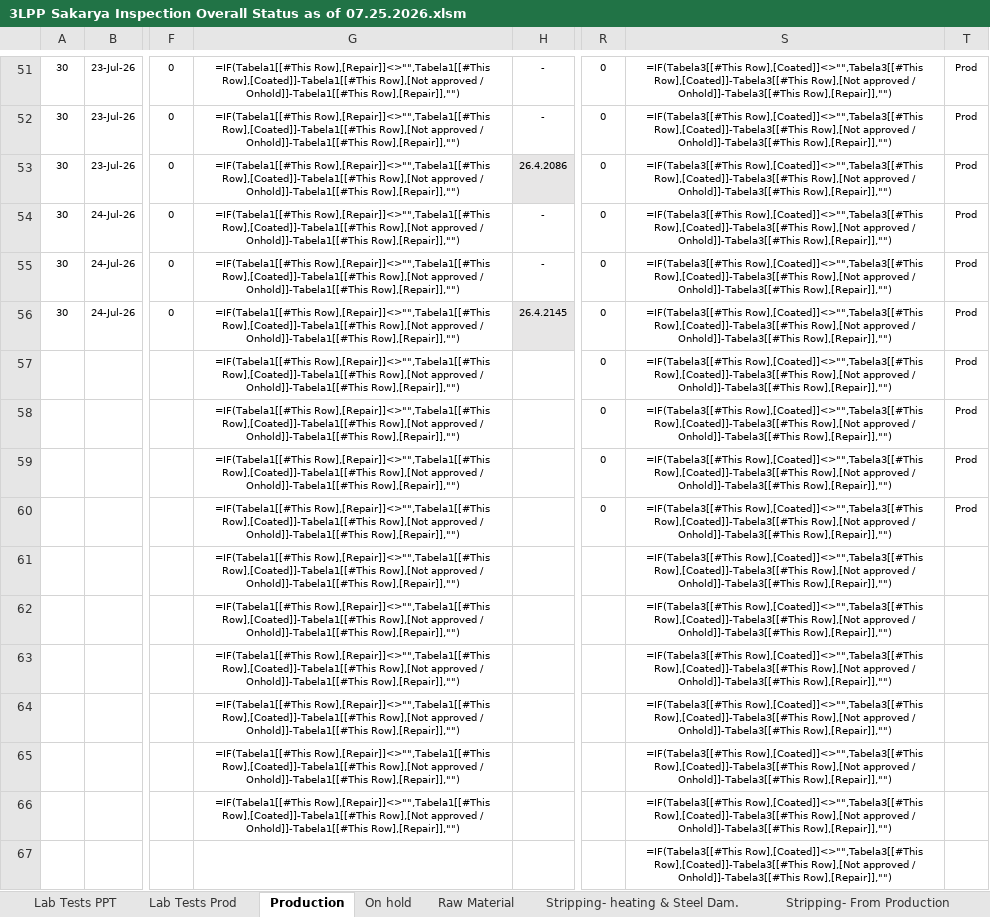
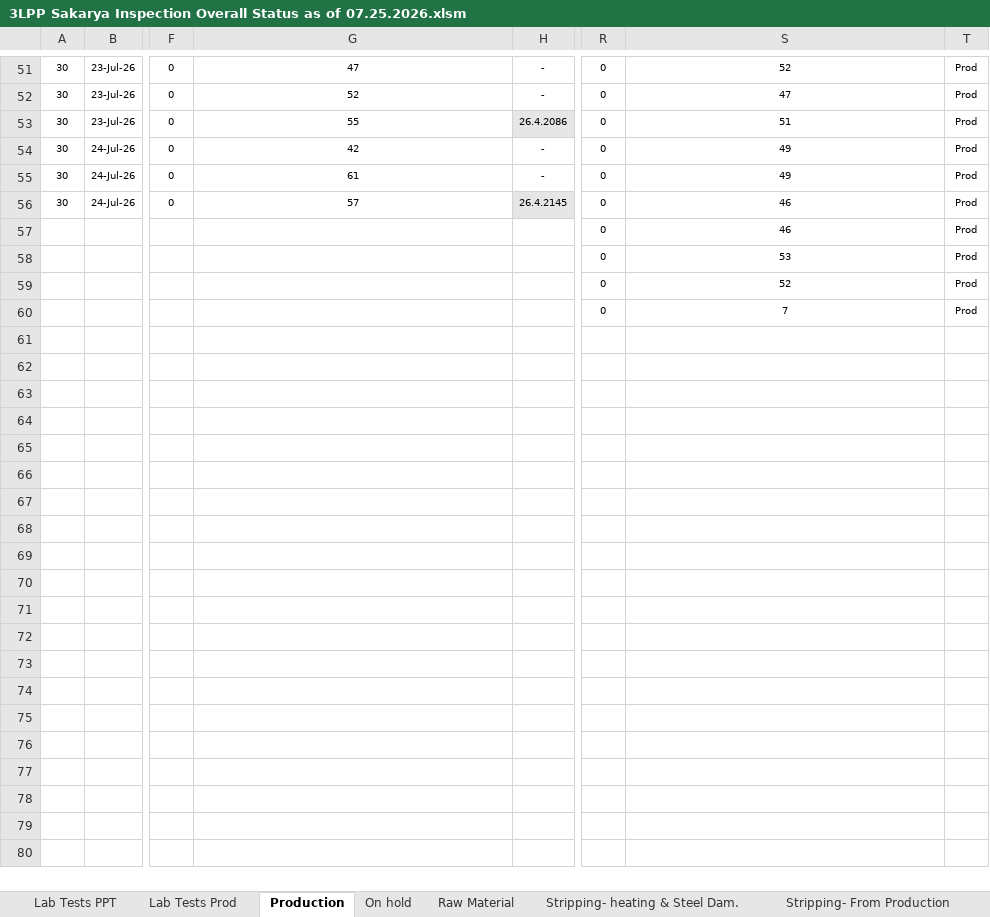
Before and after one commit to fanatics-hue/sakarya-dashboard, an Excel workbook: 3LPP Sakarya Inspection Overall Status as of 07.25.2026.xlsm, sheet Production, drawn as a sheet; only a part is shown, gaps mark what is left out; values as stored, in another font and other column widths than the file's, no borders; formulas without a stored value are shown as written; charts and pictures and table styles not drawn; removed rows and columns are numbered as before the commit, all else as after; rows hold the shown columns only; the diff covers the shown part only; the diff names each change by its address in the sheet, - before the commit and + after, or states it on an @@ line.

```diff
--- a/3LPP Sakarya Inspection Overall Status as of 07.25.2026.xlsm (sheet Production)
+++ b/3LPP Sakarya Inspection Overall Status as of 07.25.2026.xlsm (sheet Production)
-G51: =IF(Tabela1[[#This Row],[Repair]]<>"",Tabela1[[#This Row],[Coated]]-Tabela1[[#This Row],[Not approved / Onhold]]-Tabela1[[#This Row],[Repair]],"")
+G51: 47
-S51: =IF(Tabela3[[#This Row],[Coated]]<>"",Tabela3[[#This Row],[Coated]]-Tabela3[[#This Row],[Not approved / Onhold]]-Tabela3[[#This Row],[Repair]],"")
+S51: 52
-G52: =IF(Tabela1[[#This Row],[Repair]]<>"",Tabela1[[#This Row],[Coated]]-Tabela1[[#This Row],[Not approved / Onhold]]-Tabela1[[#This Row],[Repair]],"")
+G52: 52
-S52: =IF(Tabela3[[#This Row],[Coated]]<>"",Tabela3[[#This Row],[Coated]]-Tabela3[[#This Row],[Not approved / Onhold]]-Tabela3[[#This Row],[Repair]],"")
+S52: 47
-G53: =IF(Tabela1[[#This Row],[Repair]]<>"",Tabela1[[#This Row],[Coated]]-Tabela1[[#This Row],[Not approved / Onhold]]-Tabela1[[#This Row],[Repair]],"")
+G53: 55
-S53: =IF(Tabela3[[#This Row],[Coated]]<>"",Tabela3[[#This Row],[Coated]]-Tabela3[[#This Row],[Not approved / Onhold]]-Tabela3[[#This Row],[Repair]],"")
+S53: 51
-G54: =IF(Tabela1[[#This Row],[Repair]]<>"",Tabela1[[#This Row],[Coated]]-Tabela1[[#This Row],[Not approved / Onhold]]-Tabela1[[#This Row],[Repair]],"")
+G54: 42
-S54:S55: =IF(Tabela3[[#This Row],[Coated]]<>"",Tabela3[[#This Row],[Coated]]-Tabela3[[#This Row],[Not approved / Onhold]]-Tabela3[[#This Row],[Repair]],"")
+S54:S55: 49
-G55: =IF(Tabela1[[#This Row],[Repair]]<>"",Tabela1[[#This Row],[Coated]]-Tabela1[[#This Row],[Not approved / Onhold]]-Tabela1[[#This Row],[Repair]],"")
+G55: 61
-G56: =IF(Tabela1[[#This Row],[Repair]]<>"",Tabela1[[#This Row],[Coated]]-Tabela1[[#This Row],[Not approved / Onhold]]-Tabela1[[#This Row],[Repair]],"")
+G56: 57
-S56:S57: =IF(Tabela3[[#This Row],[Coated]]<>"",Tabela3[[#This Row],[Coated]]-Tabela3[[#This Row],[Not approved / Onhold]]-Tabela3[[#This Row],[Repair]],"")
+S56:S57: 46
-G57:G60: =IF(Tabela1[[#This Row],[Repair]]<>"",Tabela1[[#This Row],[Coated]]-Tabela1[[#This Row],[Not approved / Onhold]]-Tabela1[[#This Row],[Repair]],"")
+G57:G60: (empty)
-S58: =IF(Tabela3[[#This Row],[Coated]]<>"",Tabela3[[#This Row],[Coated]]-Tabela3[[#This Row],[Not approved / Onhold]]-Tabela3[[#This Row],[Repair]],"")
+S58: 53
-S59: =IF(Tabela3[[#This Row],[Coated]]<>"",Tabela3[[#This Row],[Coated]]-Tabela3[[#This Row],[Not approved / Onhold]]-Tabela3[[#This Row],[Repair]],"")
+S59: 52
-S60: =IF(Tabela3[[#This Row],[Coated]]<>"",Tabela3[[#This Row],[Coated]]-Tabela3[[#This Row],[Not approved / Onhold]]-Tabela3[[#This Row],[Repair]],"")
+S60: 7
-row 61:  |  |  | =IF(Tabela1[[#This Row],[Repair]]<>"",Tabela1[[#This Row],[Coated]]-Tabela1[[#This Row],[Not approved / Onhold]]-Tabela1[[#This Row],[Repair]],"") |  |  | =IF(Tabela3[[#This Row],[Coated]]<>"",Tabela3[[#This Row],[Coated]]-Tabela3[[#This Row],[Not approved / Onhold]]-Tabela3[[#This Row],[Repair]],"")
-row 62:  |  |  | =IF(Tabela1[[#This Row],[Repair]]<>"",Tabela1[[#This Row],[Coated]]-Tabela1[[#This Row],[Not approved / Onhold]]-Tabela1[[#This Row],[Repair]],"") |  |  | =IF(Tabela3[[#This Row],[Coated]]<>"",Tabela3[[#This Row],[Coated]]-Tabela3[[#This Row],[Not approved / Onhold]]-Tabela3[[#This Row],[Repair]],"")
-row 63:  |  |  | =IF(Tabela1[[#This Row],[Repair]]<>"",Tabela1[[#This Row],[Coated]]-Tabela1[[#This Row],[Not approved / Onhold]]-Tabela1[[#This Row],[Repair]],"") |  |  | =IF(Tabela3[[#This Row],[Coated]]<>"",Tabela3[[#This Row],[Coated]]-Tabela3[[#This Row],[Not approved / Onhold]]-Tabela3[[#This Row],[Repair]],"")
-row 64:  |  |  | =IF(Tabela1[[#This Row],[Repair]]<>"",Tabela1[[#This Row],[Coated]]-Tabela1[[#This Row],[Not approved / Onhold]]-Tabela1[[#This Row],[Repair]],"") |  |  | =IF(Tabela3[[#This Row],[Coated]]<>"",Tabela3[[#This Row],[Coated]]-Tabela3[[#This Row],[Not approved / Onhold]]-Tabela3[[#This Row],[Repair]],"")
-row 65:  |  |  | =IF(Tabela1[[#This Row],[Repair]]<>"",Tabela1[[#This Row],[Coated]]-Tabela1[[#This Row],[Not approved / Onhold]]-Tabela1[[#This Row],[Repair]],"") |  |  | =IF(Tabela3[[#This Row],[Coated]]<>"",Tabela3[[#This Row],[Coated]]-Tabela3[[#This Row],[Not approved / Onhold]]-Tabela3[[#This Row],[Repair]],"")
-row 66:  |  |  | =IF(Tabela1[[#This Row],[Repair]]<>"",Tabela1[[#This Row],[Coated]]-Tabela1[[#This Row],[Not approved / Onhold]]-Tabela1[[#This Row],[Repair]],"") |  |  | =IF(Tabela3[[#This Row],[Coated]]<>"",Tabela3[[#This Row],[Coated]]-Tabela3[[#This Row],[Not approved / Onhold]]-Tabela3[[#This Row],[Repair]],"")
-row 67:  |  |  |  |  |  | =IF(Tabela3[[#This Row],[Coated]]<>"",Tabela3[[#This Row],[Coated]]-Tabela3[[#This Row],[Not approved / Onhold]]-Tabela3[[#This Row],[Repair]],"")
```
Also changed, not shown: 1 added row, 1 removed row and 94 edited cells elsewhere in this sheet, sheet Stripping- From Production, sheet Stripping- heating & Steel Dam., sheet Lab Tests Prod, sheet Lab Tests PPT, sheet On hold, hidden cells, charts or pictures, 4 other files.
